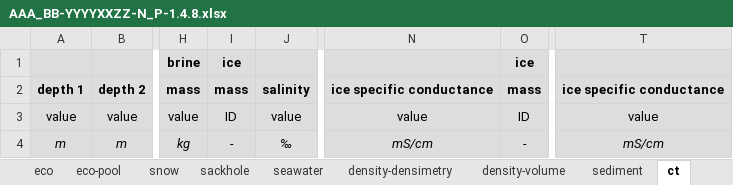
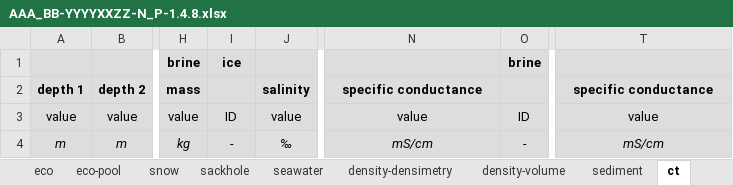
Before and after one commit to megavolts/PySIC, an Excel workbook: pysic/ressources/AAA_BB-YYYYXXZZ-N_P-1.4.8.xlsx, sheet ct, drawn as a sheet; only a part is shown, gaps mark what is left out; values as stored, in another font and other column widths than the file's, no borders; the diff names each change by its address in the sheet, - before the commit and + after, or states it on an @@ line.

```diff
--- a/pysic/ressources/AAA_BB-YYYYXXZZ-N_P-1.4.8.xlsx (sheet ct)
+++ b/pysic/ressources/AAA_BB-YYYYXXZZ-N_P-1.4.8.xlsx (sheet ct)
-O1: ice
+O1: brine
-I2: mass
+I2: (empty)
-N2: ice specific conductance
+N2: specific conductance
-O2: mass
+O2: (empty)
-T2: ice specific conductance
+T2: specific conductance
```
Also changed, not shown: sheet metadata-station, sheet seawater, sheet metadata-core, sheet temp, sheet sackhole, pysic/ressources/deprecated/AAA_BB-YYYYXXZZ-N_P-1.4.6.xlsx, 3 other files.
